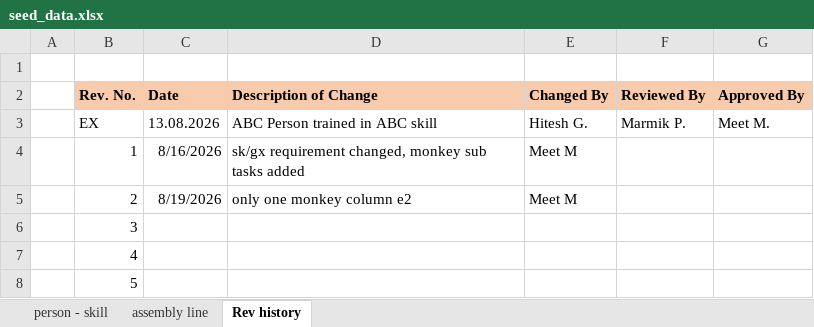
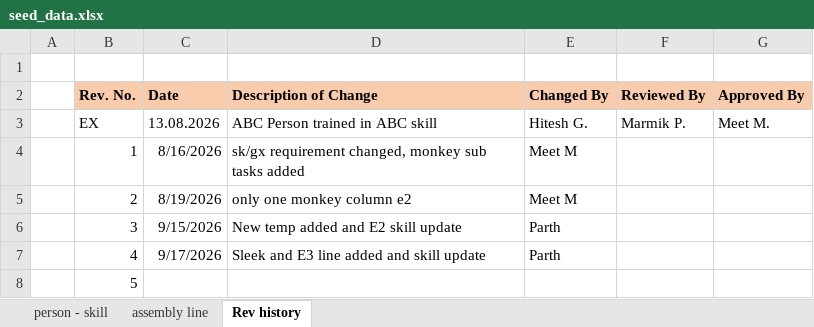
Before and after one commit to meetmunshi/meetmunshi.github.io, an Excel workbook: backend/seed_data.xlsx, sheet Rev history, drawn as a sheet; values as stored, in another font and other column widths than the file's, no borders; the diff names each change by its address in the sheet, - before the commit and + after, or states it on an @@ line.

```diff
--- a/backend/seed_data.xlsx (sheet Rev history)
+++ b/backend/seed_data.xlsx (sheet Rev history)
-C6 (Date): (empty)
+C6 (Date): 9/15/2026
-D6 (Description of Change): (empty)
+D6 (Description of Change): New temp added and E2 skill update
-E6:E7 (Changed By): (empty)
+E6:E7 (Changed By): Parth
-C7 (Date): (empty)
+C7 (Date): 9/17/2026
-D7 (Description of Change): (empty)
+D7 (Description of Change): Sleek and E3 line added and skill update
```
Also changed, not shown: sheet person - skill, sheet assembly line.
